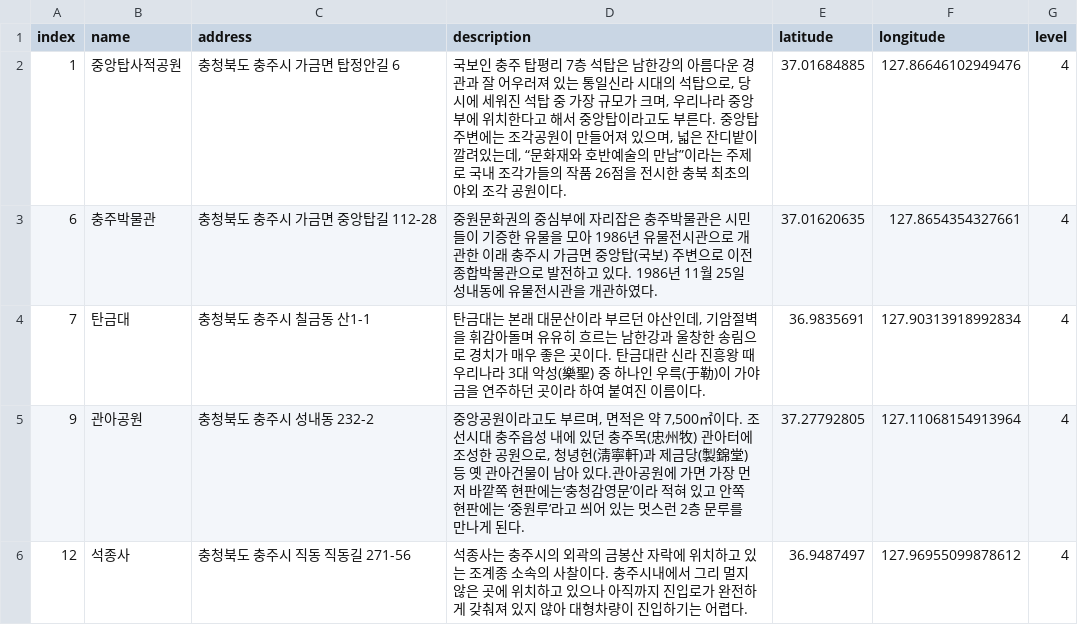
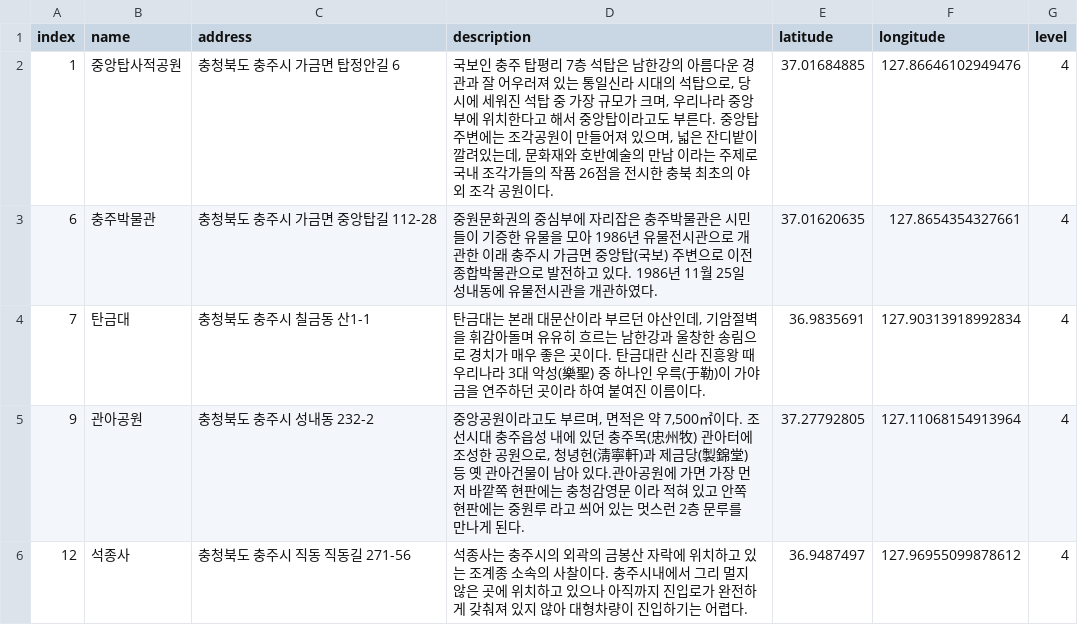
Before and after one commit to junhoprog/COSBE_dOmO, a CSV file: assets/csv_assets/충청북도/충청북도_충주시.csv, drawn as a sheet.

```diff
--- a/assets/csv_assets/충청북도/충청북도_충주시.csv
+++ b/assets/csv_assets/충청북도/충청북도_충주시.csv
@@ -1,6 +1,6 @@
 index,name,address,description,latitude,longitude,level
-1,중앙탑사적공원,충청북도 충주시 가금면 탑정안길 6,"국보인 충주 탑평리 7층 석탑은 남한강의 아름다운 경관과 잘 어우러져 있는 통일신라 시대의 석탑으로, 당시에 세워진 석탑 중 가장 규모가 크며, 우리나라 중앙부에 위치한다고 해서 중앙탑이라고도 부른다. 중앙탑 주변에는 조각공원이 만들어져 있으며, 넓은 잔디밭이 깔려있는데, “문화재와 호반예술의 만남”이라는 주제로 국내 조각가들의 작품 26점을 전시한 충북 최초의 야외 조각 공원이다.",37.01684885,127.86646102949476,4
+1,중앙탑사적공원,충청북도 충주시 가금면 탑정안길 6,"국보인 충주 탑평리 7층 석탑은 남한강의 아름다운 경관과 잘 어우러져 있는 통일신라 시대의 석탑으로, 당시에 세워진 석탑 중 가장 규모가 크며, 우리나라 중앙부에 위치한다고 해서 중앙탑이라고도 부른다. 중앙탑 주변에는 조각공원이 만들어져 있으며, 넓은 잔디밭이 깔려있는데, 문화재와 호반예술의 만남 이라는 주제로 국내 조각가들의 작품 26점을 전시한 충북 최초의 야외 조각 공원이다.",37.01684885,127.86646102949476,4
 6,충주박물관,충청북도 충주시 가금면 중앙탑길 112-28,중원문화권의 중심부에 자리잡은 충주박물관은 시민들이 기증한 유물을 모아 1986년 유물전시관으로 개관한 이래 충주시 가금면 중앙탑(국보) 주변으로 이전 종합박물관으로 발전하고 있다. 1986년 11월 25일 성내동에 유물전시관을 개관하였다.,37.01620635,127.8654354327661,4
 7,탄금대,충청북도 충주시 칠금동 산1-1,"탄금대는 본래 대문산이라 부르던 야산인데, 기암절벽을 휘감아돌며 유유히 흐르는 남한강과 울창한 송림으로 경치가 매우 좋은 곳이다. 탄금대란 신라 진흥왕 때 우리나라 3대 악성(樂聖) 중 하나인 우륵(于勒)이 가야금을 연주하던 곳이라 하여 붙여진 이름이다.",36.9835691,127.90313918992834,4
-9,관아공원,충청북도 충주시 성내동 232-2,"중앙공원이라고도 부르며, 면적은 약 7,500㎡이다. 조선시대 충주읍성 내에 있던 충주목(忠州牧) 관아터에 조성한 공원으로, 청녕헌(淸寧軒)과 제금당(製錦堂) 등 옛 관아건물이 남아 있다.관아공원에 가면 가장 먼저 바깥쪽 현판에는‘충청감영문’이라 적혀 있고 안쪽 현판에는 ‘중원루’라고 씌어 있는 멋스런 2층 문루를 만나게 된다.",37.27792805,127.11068154913964,4
+9,관아공원,충청북도 충주시 성내동 232-2,"중앙공원이라고도 부르며, 면적은 약 7,500㎡이다. 조선시대 충주읍성 내에 있던 충주목(忠州牧) 관아터에 조성한 공원으로, 청녕헌(淸寧軒)과 제금당(製錦堂) 등 옛 관아건물이 남아 있다.관아공원에 가면 가장 먼저 바깥쪽 현판에는 충청감영문 이라 적혀 있고 안쪽 현판에는 중원루 라고 씌어 있는 멋스런 2층 문루를 만나게 된다.",37.27792805,127.11068154913964,4
 12,석종사,충청북도 충주시 직동 직동길 271-56,석종사는 충주시의 외곽의 금봉산 자락에 위치하고 있는 조계종 소속의 사찰이다. 충주시내에서 그리 멀지 않은 곳에 위치하고 있으나 아직까지 진입로가 완전하게 갖춰져 있지 않아 대형차량이 진입하기는 어렵다.,36.9487497,127.96955099878612,4
```
Also changed, not shown: assets/csv_assets/경상남도/경상남도_통영시.csv, assets/csv_assets/전라북도/전라북도_고창군.csv, 14 other files.
